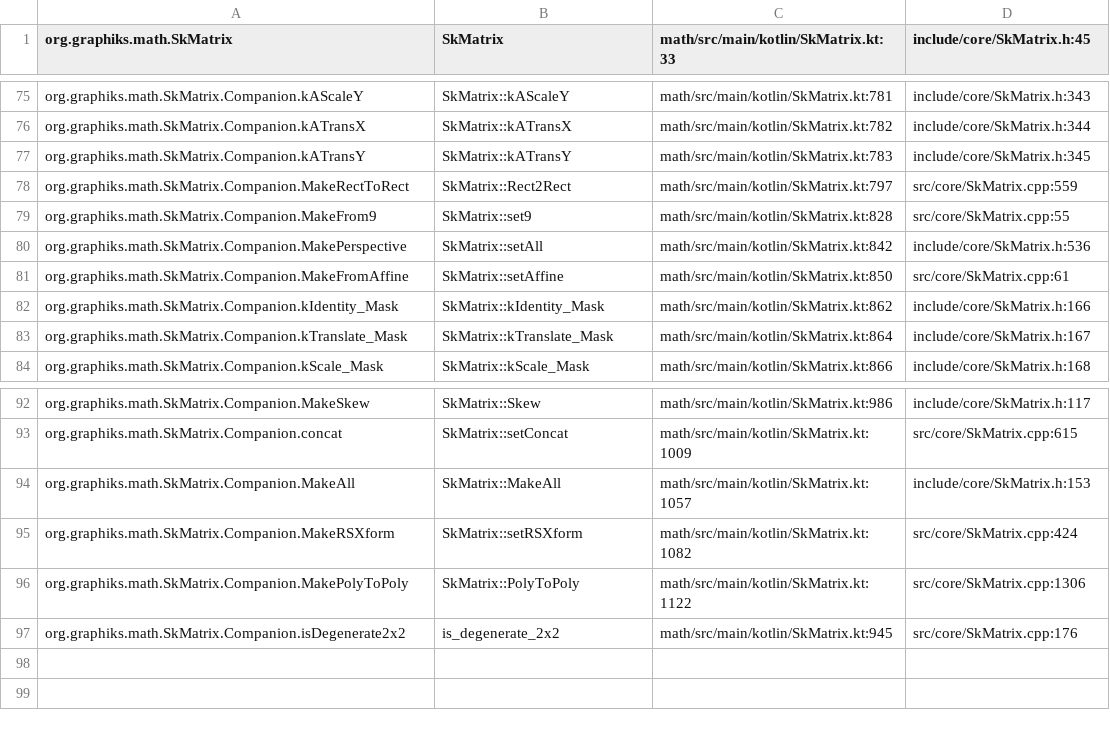
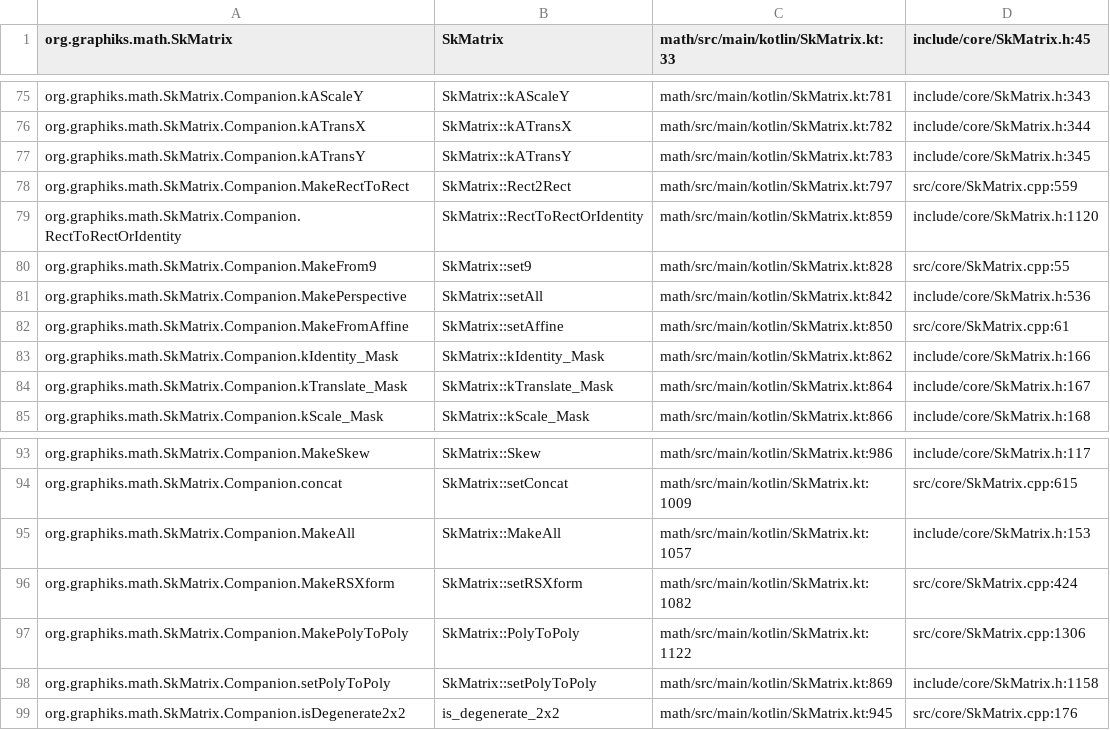
Before and after one commit to ygdrasil-io/kanvas, a TSV file: .upstream/source/map/math/SkMatrix.tsv, drawn as a sheet; only a part is shown, gaps mark what is left out; the diff names each change by its address in the sheet, - before the commit and + after, or states it on an @@ line.

Commit message:
align math helpers with upstream Skia

```diff
--- a/.upstream/source/map/math/SkMatrix.tsv
+++ b/.upstream/source/map/math/SkMatrix.tsv
+row 79: org.graphiks.math.SkMatrix.Companion.RectToRectOrIdentity | SkMatrix::RectToRectOrIdentity | math/src/main/kotlin/SkMatrix.kt:859 | include/core/SkMatrix.h:1120
+row 98: org.graphiks.math.SkMatrix.Companion.setPolyToPoly | SkMatrix::setPolyToPoly | math/src/main/kotlin/SkMatrix.kt:869 | include/core/SkMatrix.h:1158
```
Also changed, not shown: .upstream/source/map/math/SkM44.tsv, 9 other files.
